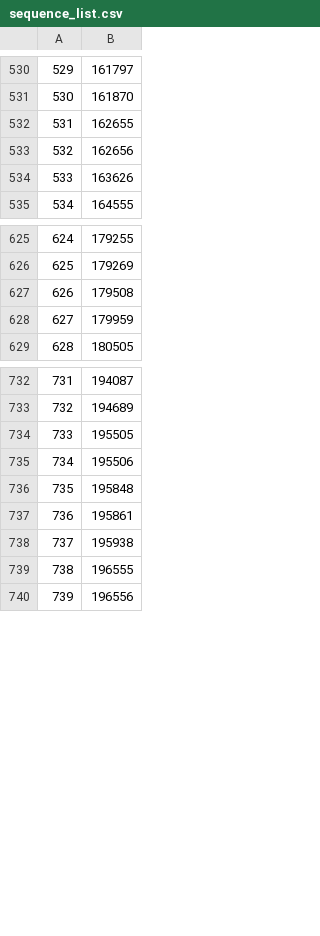
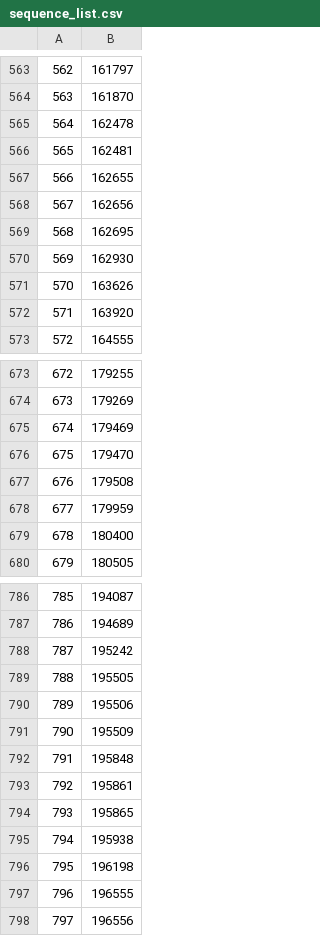
Before and after one commit to manman4/OEIS_01, a CSV file: sequence_list.csv, drawn as a sheet; only a part is shown, gaps mark what is left out; the diff covers the shown part only; the diff names each change by its address in the sheet, - before the commit and + after, or states it on an @@ line.

```diff
--- a/sequence_list.csv
+++ b/sequence_list.csv
@@ column A renumbered between rows 36 and 809 @@
+row 565: 564 | 162478
+row 566: 565 | 162481
+row 569: 568 | 162695
+row 570: 569 | 162930
+row 572: 571 | 163920
+row 675: 674 | 179469
+row 676: 675 | 179470
+row 679: 678 | 180400
+row 788: 787 | 195242
+row 791: 790 | 195509
+row 794: 793 | 195865
+row 796: 795 | 196198
```
Also changed, not shown: 48 added rows and 1 edited cell elsewhere in this file, 1 other file.
